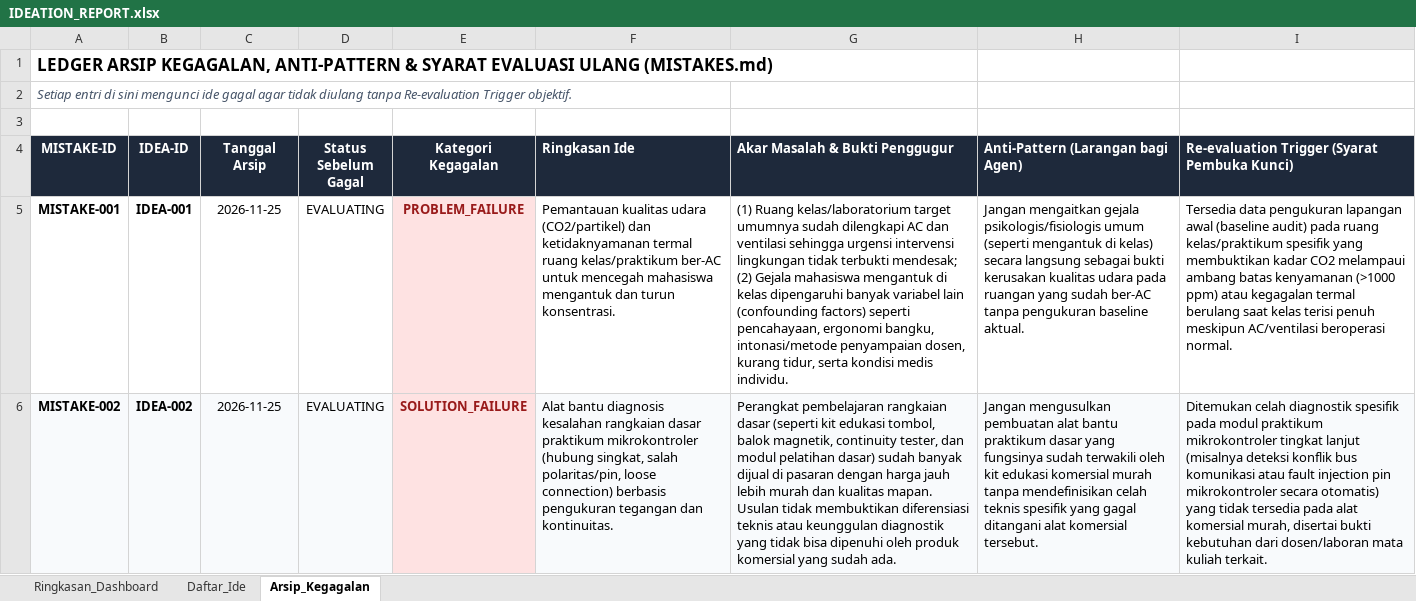
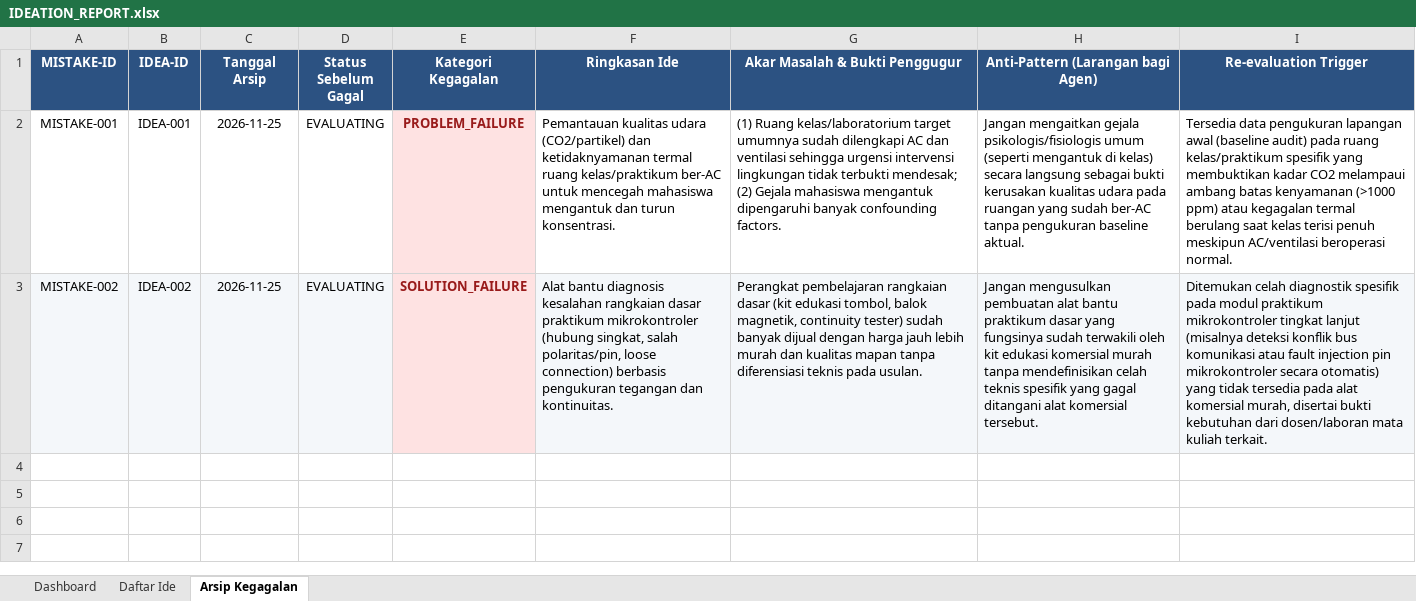
Before and after one commit to Kaoru-ko/mylastsemesteridea, an Excel workbook: IDEATION_REPORT.xlsx, sheet Arsip Kegagalan, drawn as a sheet; values as stored, in another font and other column widths than the file's, no borders; removed rows and columns are numbered as before the commit, all else as after; the diff names each change by its address in the sheet, - before the commit and + after, or states it on an @@ line.

```diff
--- a/IDEATION_REPORT.xlsx (sheet Arsip Kegagalan)
+++ b/IDEATION_REPORT.xlsx (sheet Arsip Kegagalan)
-sheet tab: Ringkasan_Dashboard
+sheet tab: Dashboard
-sheet tab: Daftar_Ide
+sheet tab: Daftar Ide
-sheet tab: Arsip_Kegagalan
+sheet tab: Arsip Kegagalan
-row 1: LEDGER ARSIP KEGAGALAN, ANTI-PATTERN & SYARAT EVALUASI ULANG (MISTAKES.md)
-row 2: Setiap entri di sini mengunci ide gagal agar tidak diulang tanpa Re-evaluation Trigger objektif.
-row 3: (empty)
-A1:I1 fill: #1E293B
+A1:I1 fill: #2C5282
-F1:I1 alignment: left
+F1:I1 alignment: center
-I1: Re-evaluation Trigger (Syarat Pembuka Kunci)
+I1: Re-evaluation Trigger
-A2:B3 bold: on
+A2:B3 bold: off
-G2 (Akar Masalah & Bukti Penggugur): …mahasiswa mengantuk di kelas dipengaruhi banyak variabel lain (confounding factors) seperti pencahayaan, ergonomi bangku, intonasi/metode penyampaian dosen, kurang tidur, serta kondisi medis individu.
+G2 (Akar Masalah & Bukti Penggugur): …mahasiswa mengantuk dipengaruhi banyak confounding factors.
-G3 (Akar Masalah & Bukti Penggugur): …rangkaian dasar (seperti kit edukasi tombol, balok magnetik, continuity tester, dan modul pelatihan dasar) sudah banyak dijual di pasaran dengan harga jauh lebih murah dan kualitas mapan. Usulan tidak membuktikan diferensiasi teknis atau keunggulan diagnostik yang tidak bisa dipenuhi oleh produk komersial yang sudah ada.
+G3 (Akar Masalah & Bukti Penggugur): …rangkaian dasar (kit edukasi tombol, balok magnetik, continuity tester) sudah banyak dijual dengan harga jauh lebih murah dan kualitas mapan tanpa diferensiasi teknis pada usulan.
```
Also changed, not shown: sheet Dashboard, sheet Daftar Ide, charts or pictures, 7 other files.
